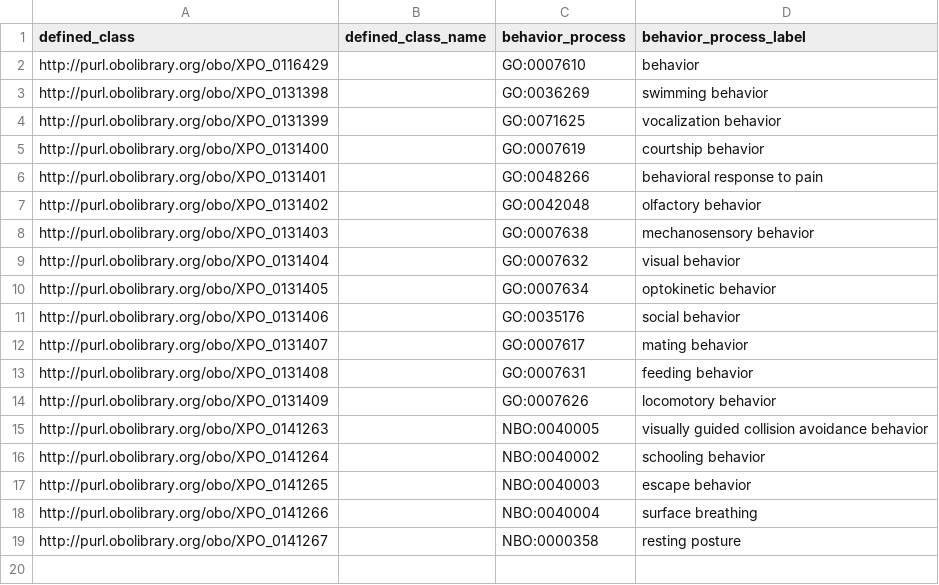
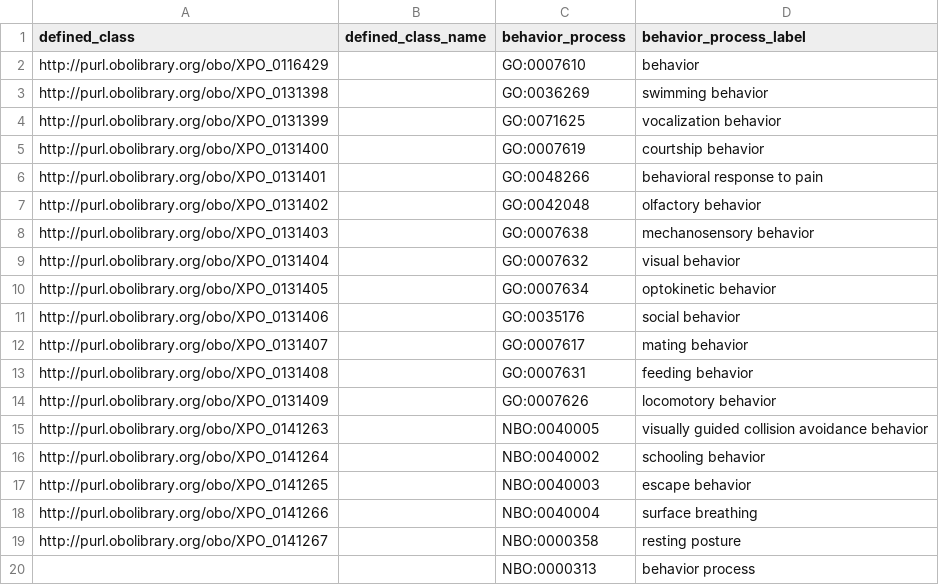
Before and after one commit to obophenotype/xenopus-phenotype-ontology, a TSV file: src/patterns/data/manual/abnormalBehavior.tsv, drawn as a sheet.

Commit message:
Behavior process grouping term.

```diff
--- a/src/patterns/data/manual/abnormalBehavior.tsv
+++ b/src/patterns/data/manual/abnormalBehavior.tsv
@@ -19 +19,2 @@ http://purl.obolibrary.org/obo/XPO_0141266		NBO:0040004	surface breathing
 http://purl.obolibrary.org/obo/XPO_0141267		NBO:0000358	resting posture
+		NBO:0000313	behavior process
```
